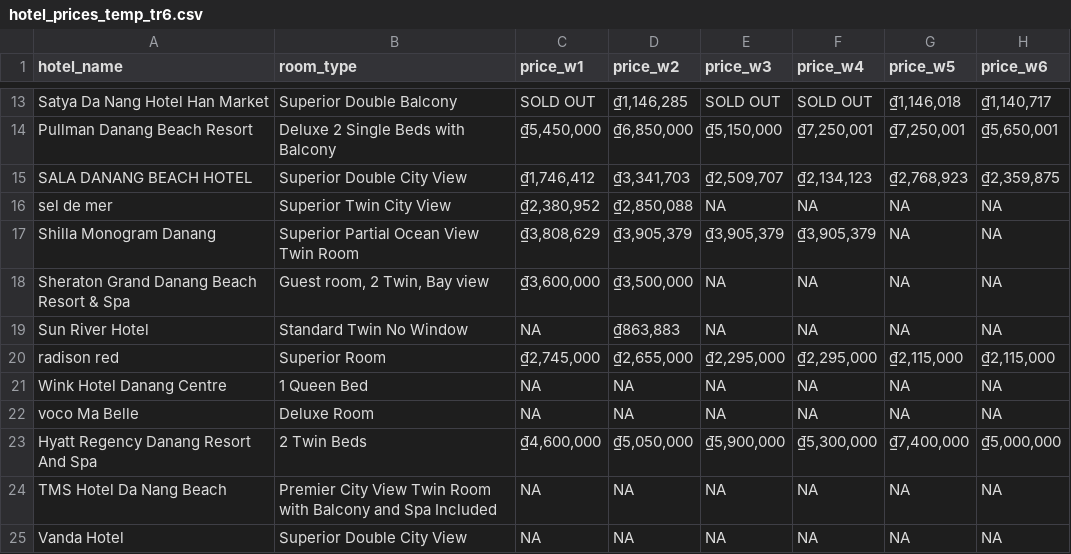
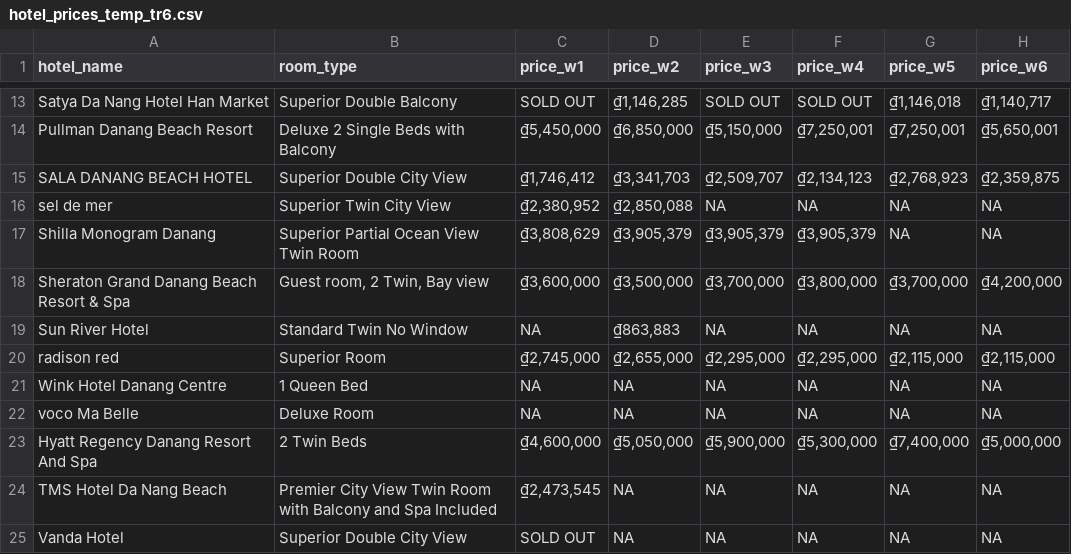
Before and after one commit to hchinhtrung/mvillage-email-template, a CSV file: 31.crawl-tool/tr6/hotel_prices_temp_tr6.csv, drawn as a sheet; only a part is shown, gaps mark what is left out.

Commit message:
Update hotel_prices_temp_tr6.csv

```diff
--- a/31.crawl-tool/tr6/hotel_prices_temp_tr6.csv
+++ b/31.crawl-tool/tr6/hotel_prices_temp_tr6.csv
@@ -17,3 +17,3 @@ sel de mer,Superior Twin City View,"₫2,380,952","₫2,850,088",NA,NA,NA,NA
 Shilla Monogram Danang,Superior Partial Ocean View Twin Room,"₫3,808,629","₫3,905,379","₫3,905,379","₫3,905,379",NA,NA
-Sheraton Grand Danang Beach Resort & Spa,"Guest room, 2 Twin, Bay view","₫3,600,000","₫3,500,000",NA,NA,NA,NA
+Sheraton Grand Danang Beach Resort & Spa,"Guest room, 2 Twin, Bay view","₫3,600,000","₫3,500,000","₫3,700,000","₫3,800,000","₫3,700,000","₫4,200,000"
 Sun River Hotel,Standard Twin No Window,NA,"₫863,883",NA,NA,NA,NA
@@ -23,3 +23,3 @@ voco Ma Belle,Deluxe Room,NA,NA,NA,NA,NA,NA
 Hyatt Regency Danang Resort And Spa,2 Twin Beds,"₫4,600,000","₫5,050,000","₫5,900,000","₫5,300,000","₫7,400,000","₫5,000,000"
-TMS Hotel Da Nang Beach,Premier City View Twin Room with Balcony and Spa Included,NA,NA,NA,NA,NA,NA
-Vanda Hotel,Superior Double City View,NA,NA,NA,NA,NA,NA
+TMS Hotel Da Nang Beach,Premier City View Twin Room with Balcony and Spa Included,"₫2,473,545",NA,NA,NA,NA,NA
+Vanda Hotel,Superior Double City View,SOLD OUT,NA,NA,NA,NA,NA
```
